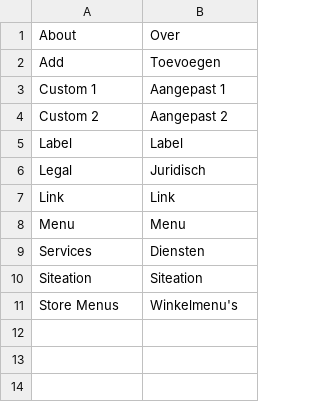
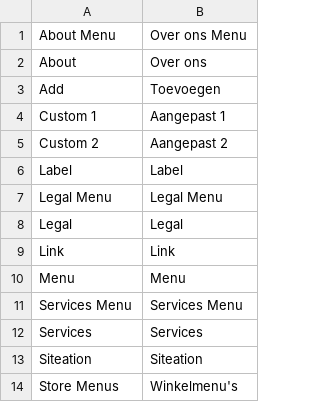
Before and after one commit to Siteation/magento2-storeinfo-menus, a CSV file: i18n/nl_NL.csv, drawn as a sheet.

```diff
--- a/i18n/nl_NL.csv
+++ b/i18n/nl_NL.csv
@@ -1,2 +1,3 @@
-"About","Over"
+"About Menu","Over ons Menu"
+"About","Over ons"
 "Add","Toevoegen"
@@ -5,6 +6,8 @@
 "Label","Label"
-"Legal","Juridisch"
+"Legal Menu","Legal Menu"
+"Legal","Legal"
 "Link","Link"
 "Menu","Menu"
-"Services","Diensten"
+"Services Menu","Services Menu"
+"Services","Services"
 "Siteation","Siteation"
```
Also changed, not shown: i18n/de_DE.csv, i18n/en_GB.csv, 2 other files.
